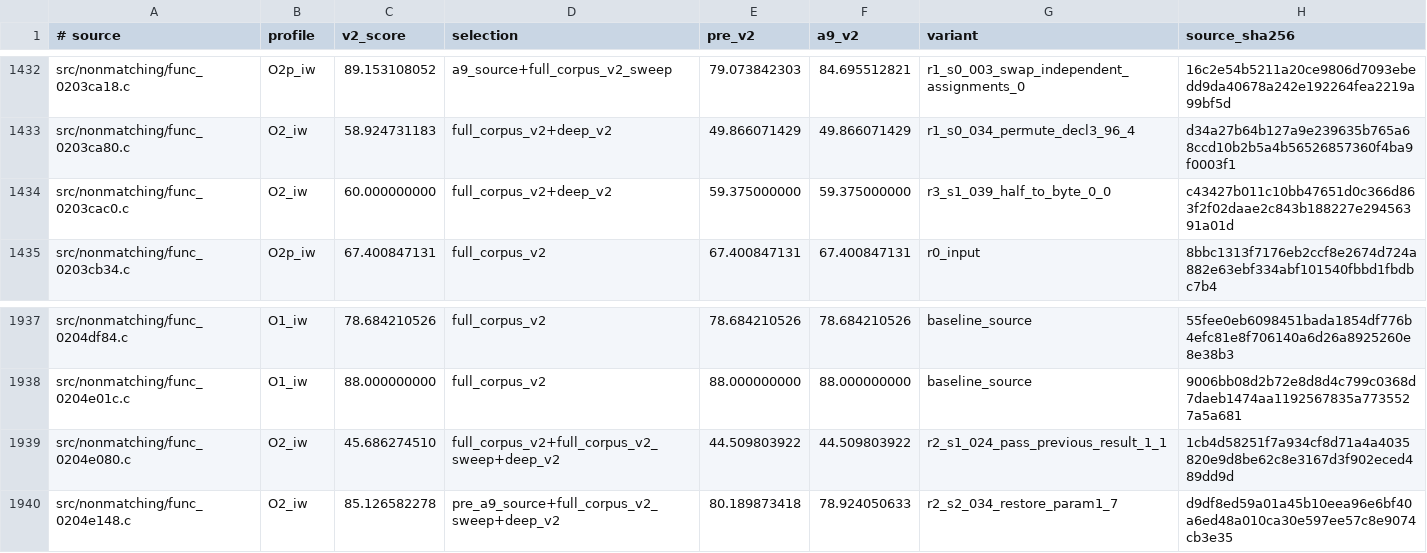
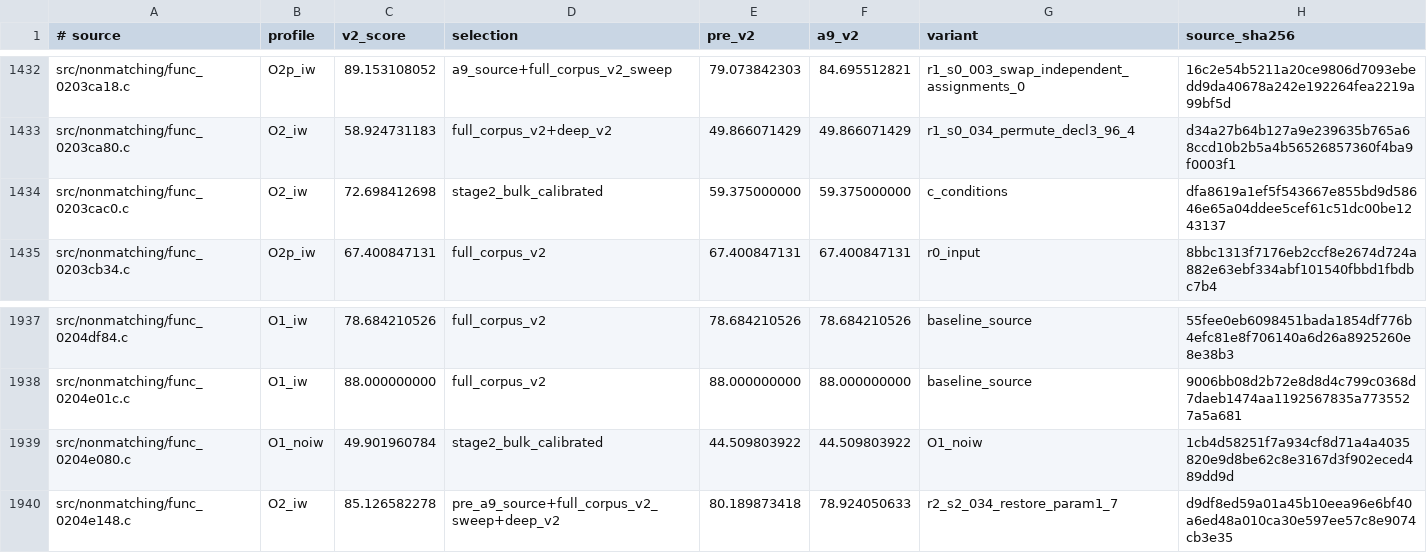
Before and after one commit to dothacktranslate/okamiden-decomp, a TSV file: config/arm9/fuzzy_v2_preferences.tsv, drawn as a sheet; only a part is shown, gaps mark what is left out.

Commit message:
arm9: improve 2 calibrated fuzzy functions in Stage 2

```diff
--- a/config/arm9/fuzzy_v2_preferences.tsv
+++ b/config/arm9/fuzzy_v2_preferences.tsv
@@ -1433,3 +1433,3 @@ src/nonmatching/func_0203ca18.c	O2p_iw	89.153108052	a9_source+full_corpus_v2_swe
 src/nonmatching/func_0203ca80.c	O2_iw	58.924731183	full_corpus_v2+deep_v2	49.866071429	49.866071429	r1_s0_034_permute_decl3_96_4	d34a27b64b127a9e239635b765a68ccd10b2b5a4b56526857360f4ba9f0003f1
-src/nonmatching/func_0203cac0.c	O2_iw	60.000000000	full_corpus_v2+deep_v2	59.375000000	59.375000000	r3_s1_039_half_to_byte_0_0	c43427b011c10bb47651d0c366d863f2f02daae2c843b188227e29456391a01d
+src/nonmatching/func_0203cac0.c	O2_iw	72.698412698	stage2_bulk_calibrated	59.375000000	59.375000000	c_conditions	dfa8619a1ef5f543667e855bd9d58646e65a04ddee5cef61c51dc00be1243137
 src/nonmatching/func_0203cb34.c	O2p_iw	67.400847131	full_corpus_v2	67.400847131	67.400847131	r0_input	8bbc1313f7176eb2ccf8e2674d724a882e63ebf334abf101540fbbd1fbdbc7b4
@@ -1938,3 +1938,3 @@ src/nonmatching/func_0204df84.c	O1_iw	78.684210526	full_corpus_v2	78.684210526	7
 src/nonmatching/func_0204e01c.c	O1_iw	88.000000000	full_corpus_v2	88.000000000	88.000000000	baseline_source	9006bb08d2b72e8d8d4c799c0368d7daeb1474aa1192567835a7735527a5a681
-src/nonmatching/func_0204e080.c	O2_iw	45.686274510	full_corpus_v2+full_corpus_v2_sweep+deep_v2	44.509803922	44.509803922	r2_s1_024_pass_previous_result_1_1	1cb4d58251f7a934cf8d71a4a4035820e9d8be62c8e3167d3f902eced489dd9d
+src/nonmatching/func_0204e080.c	O1_noiw	49.901960784	stage2_bulk_calibrated	44.509803922	44.509803922	O1_noiw	1cb4d58251f7a934cf8d71a4a4035820e9d8be62c8e3167d3f902eced489dd9d
 src/nonmatching/func_0204e148.c	O2_iw	85.126582278	pre_a9_source+full_corpus_v2_sweep+deep_v2	80.189873418	78.924050633	r2_s2_034_restore_param1_7	d9df8ed59a01a45b10eea96e6bf40a6ed48a010ca30e597ee57c8e9074cb3e35
```
Also changed, not shown: 1 other file.
